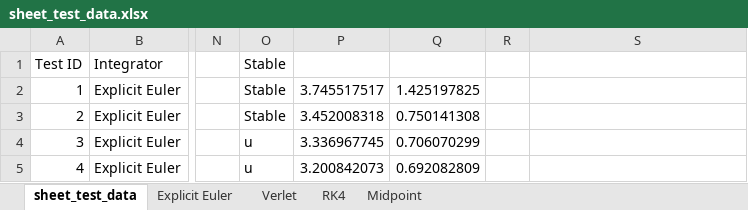
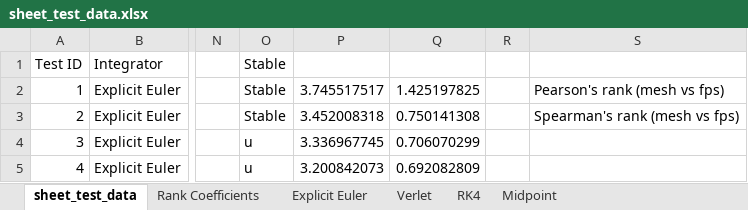
Before and after one commit to Philpo/Dissertation, an Excel workbook: Dissertation_main/Dissertation_main/sheet_test_data.xlsx, sheet sheet_test_data, drawn as a sheet; only a part is shown, gaps mark what is left out; values as stored, in another font and other column widths than the file's, no borders; charts and pictures not drawn; the diff names each change by its address in the sheet, - before the commit and + after, or states it on an @@ line.

```diff
--- a/Dissertation_main/Dissertation_main/sheet_test_data.xlsx (sheet sheet_test_data)
+++ b/Dissertation_main/Dissertation_main/sheet_test_data.xlsx (sheet sheet_test_data)
+sheet tab: Rank Coefficients
-S2: (empty)
+S2: Pearson's rank (mesh vs fps)
-S3: (empty)
+S3: Spearman's rank (mesh vs fps)
```
Also changed, not shown: Dissertation_main/Dissertation_main/flag_test_data.xlsx.
